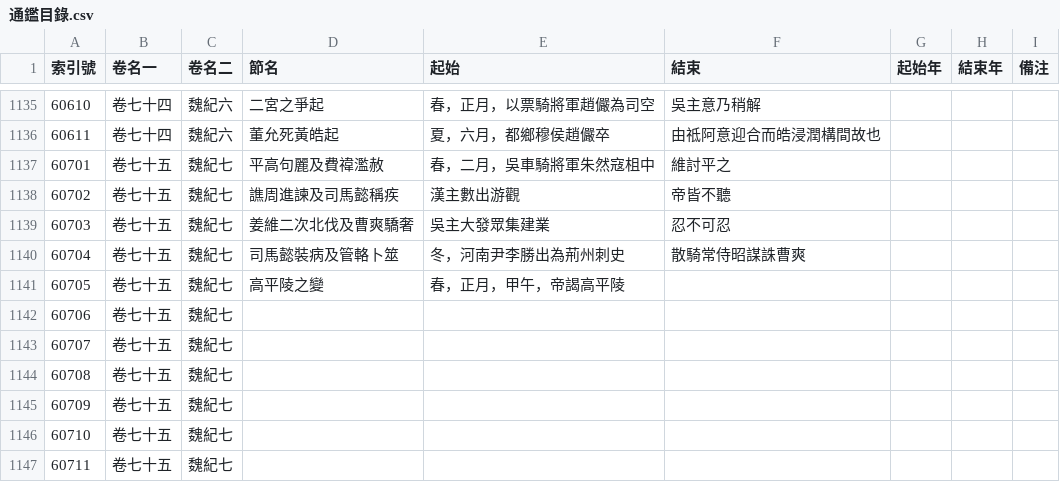
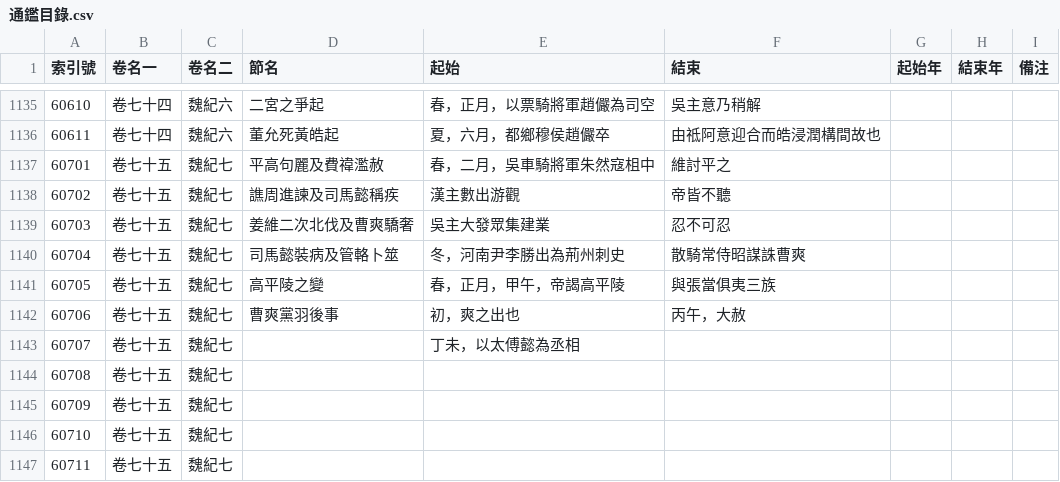
Before and after one commit to gintian/zizhitongjian, a CSV file: 1_主要數據/通鑑目錄.csv, drawn as a sheet; only a part is shown, gaps mark what is left out.

```diff
--- a/1_主要數據/通鑑目錄.csv
+++ b/1_主要數據/通鑑目錄.csv
@@ -1140,5 +1140,5 @@
 60704,卷七十五,魏紀七,司馬懿裝病及管輅卜筮,冬，河南尹李勝出為荊州刺史,散騎常侍昭謀誅曹爽,,,
-60705,卷七十五,魏紀七,高平陵之變,春，正月，甲午，帝謁高平陵,,,,
-60706,卷七十五,魏紀七,,,,,,
-60707,卷七十五,魏紀七,,,,,,
+60705,卷七十五,魏紀七,高平陵之變,春，正月，甲午，帝謁高平陵,與張當俱夷三族,,,
+60706,卷七十五,魏紀七,曹爽黨羽後事,初，爽之出也,丙午，大赦,,,
+60707,卷七十五,魏紀七,,丁未，以太傅懿為丞相,,,,
 60708,卷七十五,魏紀七,,,,,,
```
Also changed, not shown: 1_主要數據/人物總表.csv, 4 other files.
